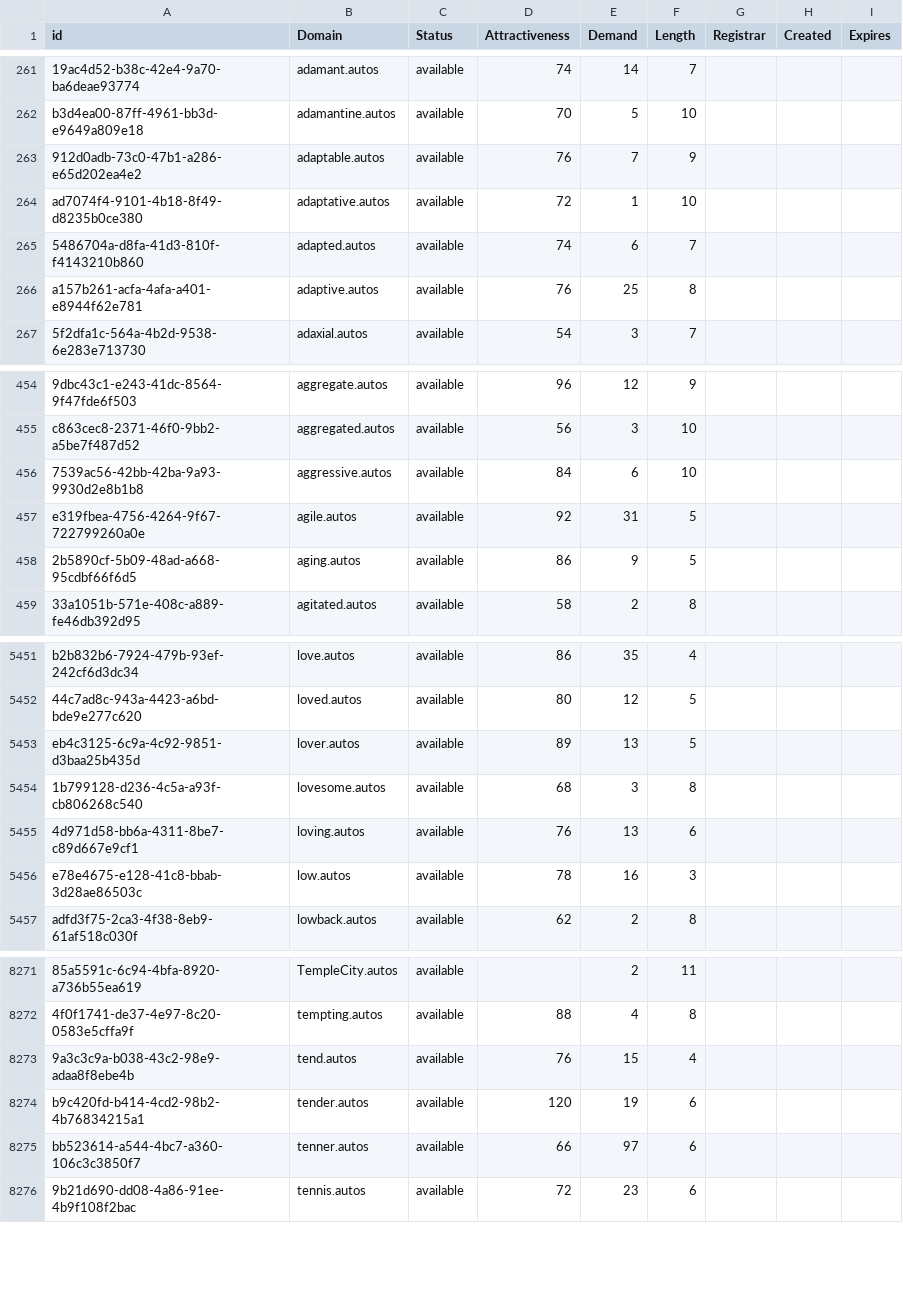
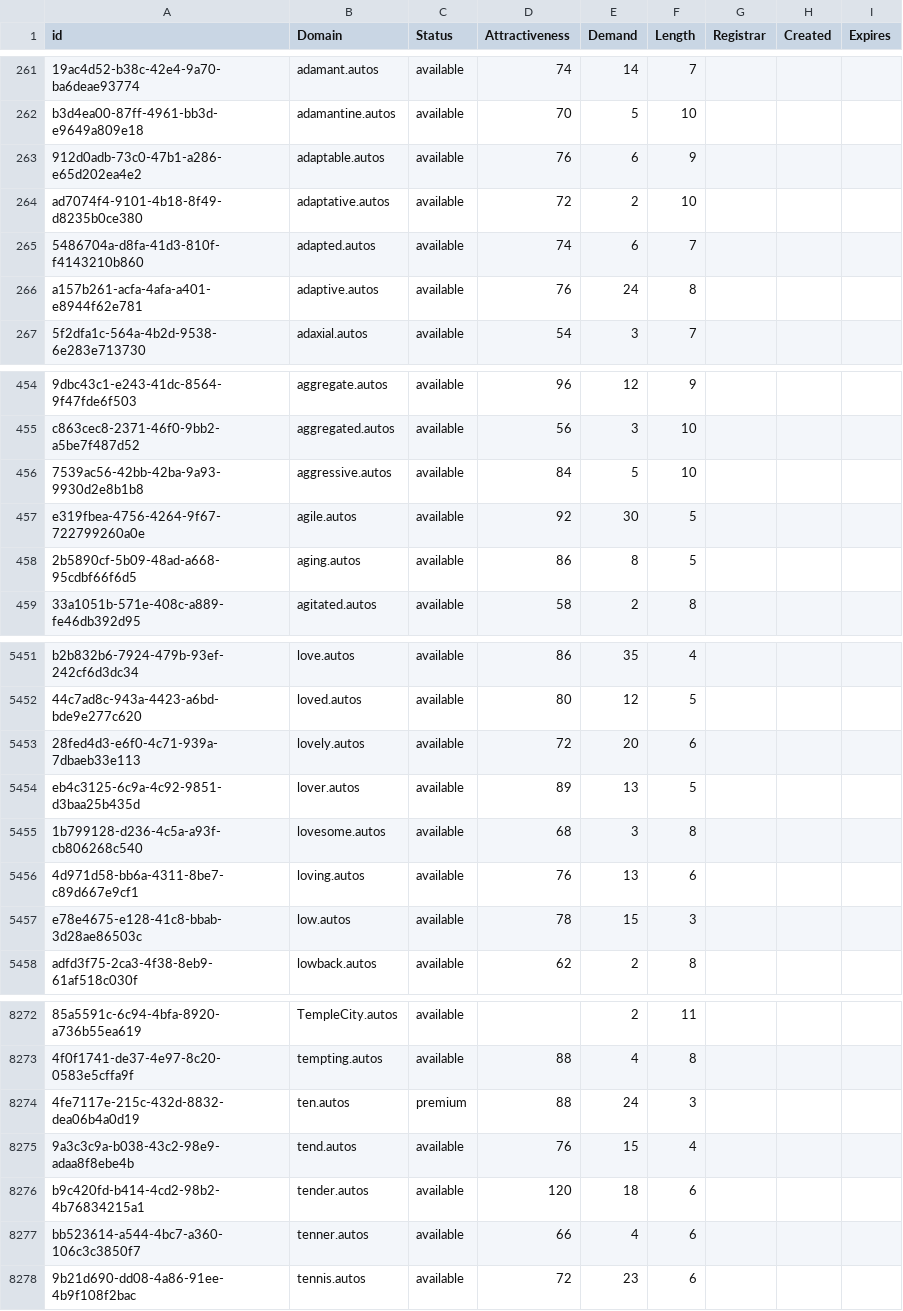
Before and after one commit to UniqueDomains/autos-oneword-domains, a CSV file: autos.csv, drawn as a sheet; only a part is shown, gaps mark what is left out; addresses are those after the commit; the diff covers the shown part only; the diff names each change by its address in the sheet, - before the commit and + after, or states it on an @@ line.

Commit message:
Domains update

```diff
--- a/autos.csv
+++ b/autos.csv
-E263 (Demand): 7
+E263 (Demand): 6
-E264 (Demand): 1
+E264 (Demand): 2
-E266 (Demand): 25
+E266 (Demand): 24
-E456 (Demand): 6
+E456 (Demand): 5
-E457 (Demand): 31
+E457 (Demand): 30
-E458 (Demand): 9
+E458 (Demand): 8
+row 5453: 28fed4d3-e6f0-4c71-939a-7dbaeb33e113 | lovely.autos | available | 72 | 20 | 6
-E5457 (Demand): 16
+E5457 (Demand): 15
+row 8274: 4fe7117e-215c-432d-8832-dea06b4a0d19 | ten.autos | premium | 88 | 24 | 3
-E8276 (Demand): 19
+E8276 (Demand): 18
-E8277 (Demand): 97
+E8277 (Demand): 4
```
Also changed, not shown: 97 edited cells elsewhere in this file, 2 other files.
